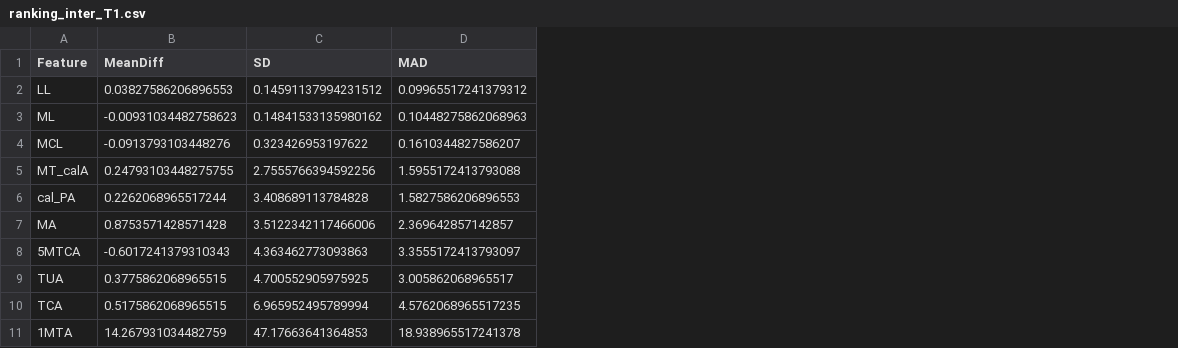
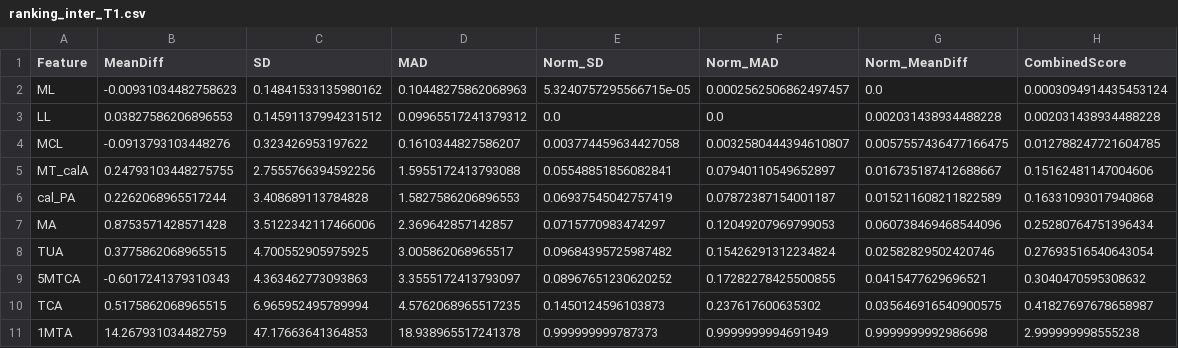
Before and after one commit to RitikPadhy/Adult-Acquired-Flatfoot-Deformity, a CSV file: third_analysis/figs/bland_altman_stats/ranking_inter_T1.csv, drawn as a sheet; addresses are those after the commit; the diff names each change by its address in the sheet, - before the commit and + after, or states it on an @@ line.

Commit message:
Change in stats of the third analysis

```diff
--- a/third_analysis/figs/bland_altman_stats/ranking_inter_T1.csv
+++ b/third_analysis/figs/bland_altman_stats/ranking_inter_T1.csv
+column E (Norm_SD), rows 3-7: 0.0 | 0.003774459634427058 | 0.05548851856082841 | 0.06937545042757419 | 0.0715770983474297; rows 9-11: 0.08967651230620252 | 0.1450124596103873 | 0.999999999787373
+column F (Norm_MAD), rows 3-7: 0.0 | 0.0032580444394610807 | 0.07940110549652897 | 0.07872387154001187 | 0.12049207969799053; rows 9-11: 0.17282278425500855 | 0.237617600635302 | 0.9999999994691949
+column G (Norm_MeanDiff), rows 3-7: 0.002031438934488228 | 0.0057557436477166475 | 0.016735187412688667 | 0.015211608211822589 | 0.060738469468544096; rows 9-11: 0.0415477629696521 | 0.035646916540900575 | 0.9999999992986698
+column H (CombinedScore), rows 3-7: 0.002031438934488228 | 0.012788247721604785 | 0.15162481147004606 | 0.16331093017940868 | 0.25280764751396434; rows 9-11: 0.3040470595308632 | 0.41827697678658987 | 2.999999998555238
@@ row 3 moved to row 2: ML @@
@@ row 9 moved to row 8: TUA @@
```
Also changed, not shown: third_analysis/figs/bland_altman_stats/ranking_inter_T2.csv, third_analysis/figs/bland_altman_stats/ranking_intra_KP.csv, 1 other file.
